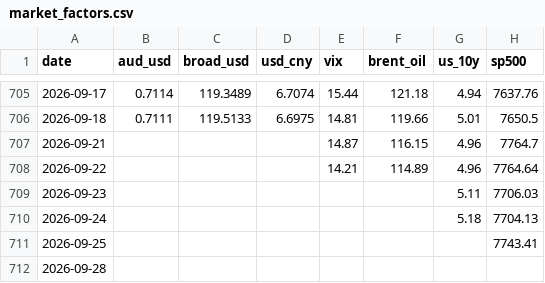
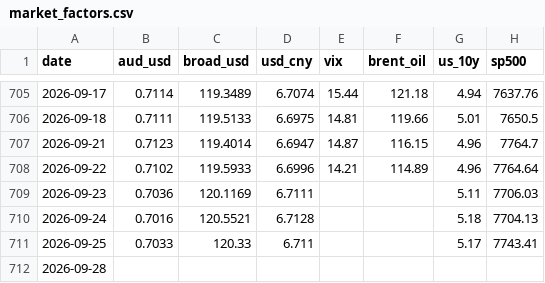
Before and after one commit to vukhanhlinhle2609/vnd-aud-transfer, a CSV file: data/market_factors.csv, drawn as a sheet; only a part is shown, gaps mark what is left out; the diff names each change by its address in the sheet, - before the commit and + after, or states it on an @@ line.

```diff
--- a/data/market_factors.csv
+++ b/data/market_factors.csv
-B707 (aud_usd): (empty)
+B707 (aud_usd): 0.7123
-C707 (broad_usd): (empty)
+C707 (broad_usd): 119.4014
-D707 (usd_cny): (empty)
+D707 (usd_cny): 6.6947
-B708 (aud_usd): (empty)
+B708 (aud_usd): 0.7102
-C708 (broad_usd): (empty)
+C708 (broad_usd): 119.5933
-D708 (usd_cny): (empty)
+D708 (usd_cny): 6.6996
-B709 (aud_usd): (empty)
+B709 (aud_usd): 0.7036
-C709 (broad_usd): (empty)
+C709 (broad_usd): 120.1169
-D709 (usd_cny): (empty)
+D709 (usd_cny): 6.7111
-B710 (aud_usd): (empty)
+B710 (aud_usd): 0.7016
-C710 (broad_usd): (empty)
+C710 (broad_usd): 120.5521
-D710 (usd_cny): (empty)
+D710 (usd_cny): 6.7128
-B711 (aud_usd): (empty)
+B711 (aud_usd): 0.7033
-C711 (broad_usd): (empty)
+C711 (broad_usd): 120.33
-D711 (usd_cny): (empty)
+D711 (usd_cny): 6.711
-G711 (us_10y): (empty)
+G711 (us_10y): 5.17
```
Also changed, not shown: data/vcb_aud_rates.csv, 1 other file.
